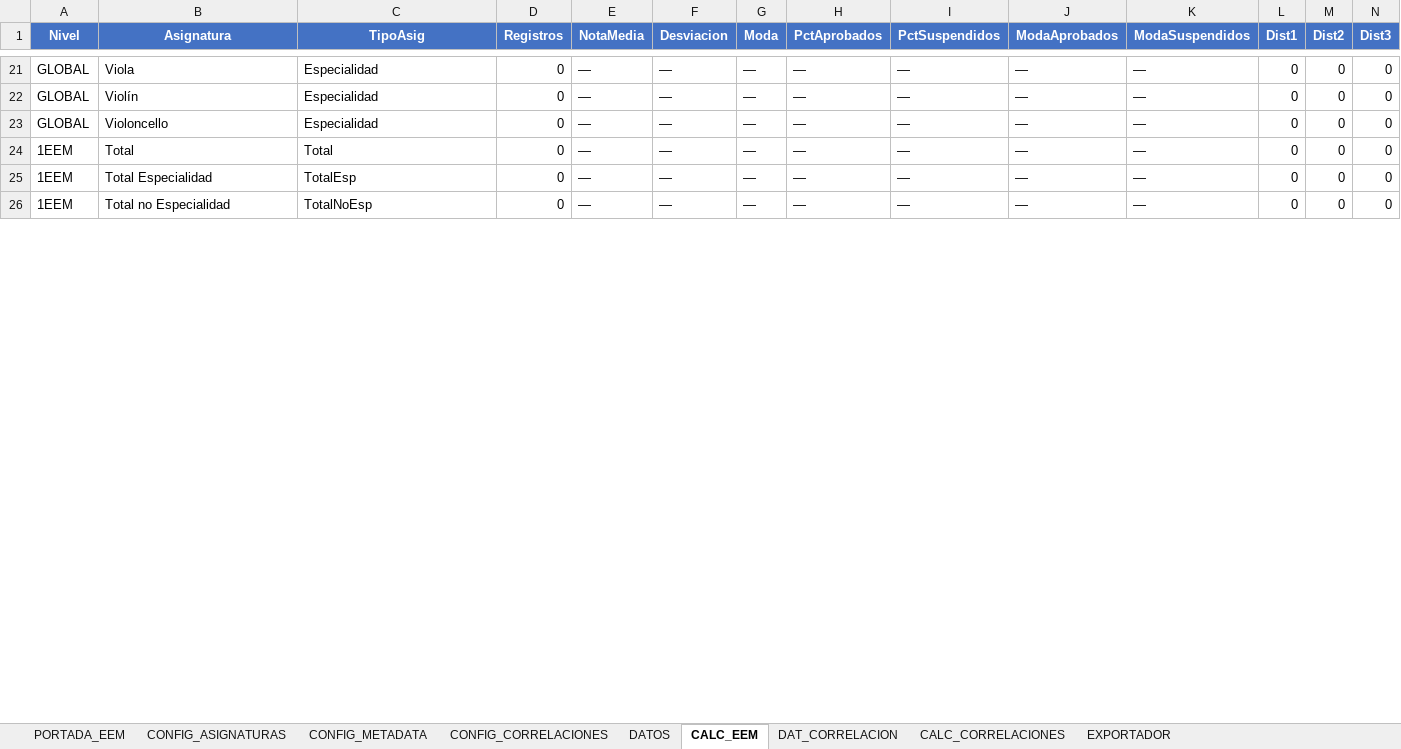
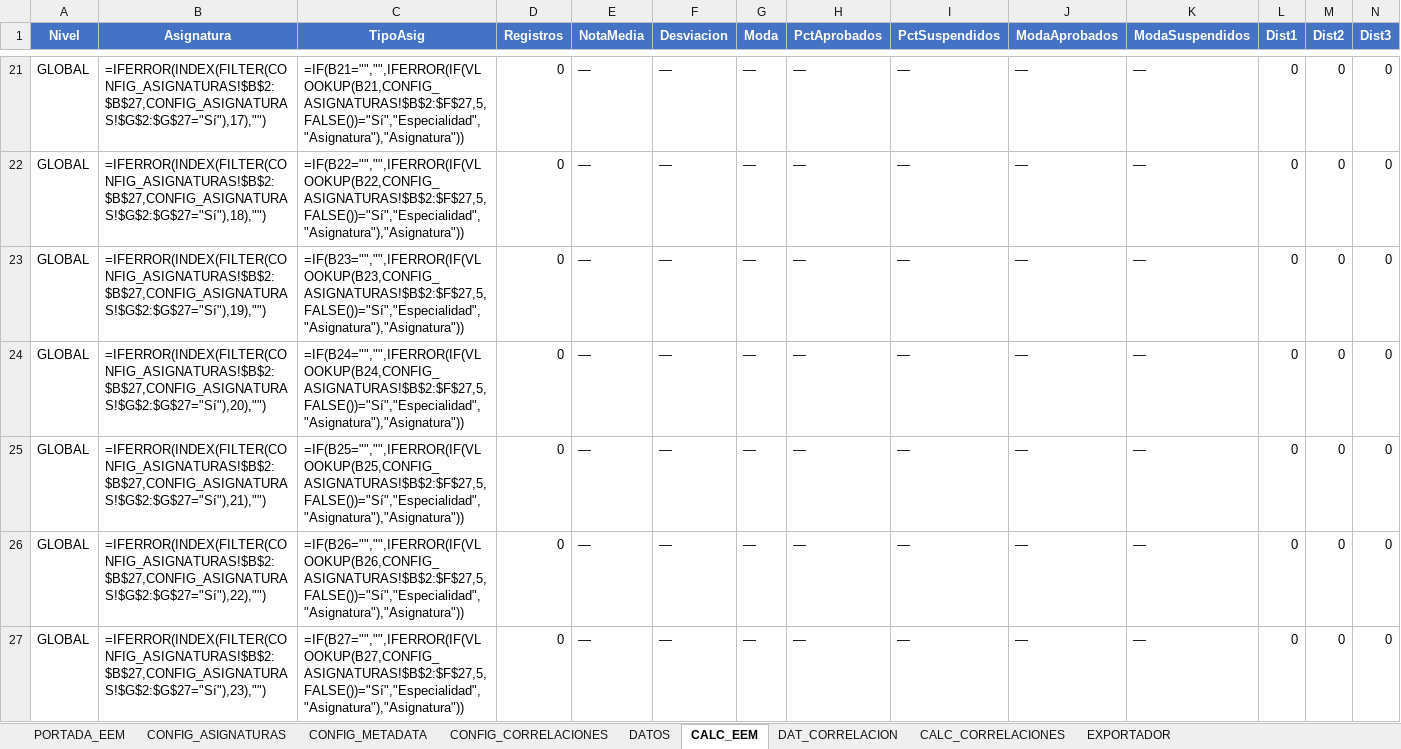
Before and after one commit to JLMirallesB/DashboardAcademico, an Excel workbook: public/data/ANALIZADOR_ELEMENTAL_V2.xlsx, sheet CALC_EEM, drawn as a sheet; only a part is shown, gaps mark what is left out; the shorter side is filled out with more unchanged rows; values as stored, in another font and other column widths than the file's, no borders; formulas without a stored value are shown as written; rows hold the shown columns only; the diff covers the shown part only; the diff names each change by its address in the sheet, - before the commit and + after, or states it on an @@ line.

```diff
--- a/public/data/ANALIZADOR_ELEMENTAL_V2.xlsx (sheet CALC_EEM)
+++ b/public/data/ANALIZADOR_ELEMENTAL_V2.xlsx (sheet CALC_EEM)
-B21 (Asignatura): Viola
+B21 (Asignatura): =IFERROR(INDEX(FILTER(CONFIG_ASIGNATURAS!$B$2:$B$27,CONFIG_ASIGNATURAS!$G$2:$G$27="Sí"),17),"")
-C21 (TipoAsig): Especialidad
+C21 (TipoAsig): =IF(B21="","",IFERROR(IF(VLOOKUP(B21,CONFIG_ASIGNATURAS!$B$2:$F$27,5,FALSE())="Sí","Especialidad","Asignatura"),"Asignatura"))
-B22 (Asignatura): Violín
+B22 (Asignatura): =IFERROR(INDEX(FILTER(CONFIG_ASIGNATURAS!$B$2:$B$27,CONFIG_ASIGNATURAS!$G$2:$G$27="Sí"),18),"")
-C22 (TipoAsig): Especialidad
+C22 (TipoAsig): =IF(B22="","",IFERROR(IF(VLOOKUP(B22,CONFIG_ASIGNATURAS!$B$2:$F$27,5,FALSE())="Sí","Especialidad","Asignatura"),"Asignatura"))
-B23 (Asignatura): Violoncello
+B23 (Asignatura): =IFERROR(INDEX(FILTER(CONFIG_ASIGNATURAS!$B$2:$B$27,CONFIG_ASIGNATURAS!$G$2:$G$27="Sí"),19),"")
-C23 (TipoAsig): Especialidad
+C23 (TipoAsig): =IF(B23="","",IFERROR(IF(VLOOKUP(B23,CONFIG_ASIGNATURAS!$B$2:$F$27,5,FALSE())="Sí","Especialidad","Asignatura"),"Asignatura"))
+row 24: GLOBAL | =IFERROR(INDEX(FILTER(CONFIG_ASIGNATURAS!$B$2:$B$27,CONFIG_ASIGNATURAS!$G$2:$G$27="Sí"),20),"") | =IF(B24="","",IFERROR(IF(VLOOKUP(B24,CONFIG_ASIGNATURAS!$B$2:$F$27,5,FALSE())="Sí","Especialidad","Asignatura"),"Asignatura")) | 0 | — | — | — | — | — | — | — | 0 | 0 | 0
+row 25: GLOBAL | =IFERROR(INDEX(FILTER(CONFIG_ASIGNATURAS!$B$2:$B$27,CONFIG_ASIGNATURAS!$G$2:$G$27="Sí"),21),"") | =IF(B25="","",IFERROR(IF(VLOOKUP(B25,CONFIG_ASIGNATURAS!$B$2:$F$27,5,FALSE())="Sí","Especialidad","Asignatura"),"Asignatura")) | 0 | — | — | — | — | — | — | — | 0 | 0 | 0
+row 26: GLOBAL | =IFERROR(INDEX(FILTER(CONFIG_ASIGNATURAS!$B$2:$B$27,CONFIG_ASIGNATURAS!$G$2:$G$27="Sí"),22),"") | =IF(B26="","",IFERROR(IF(VLOOKUP(B26,CONFIG_ASIGNATURAS!$B$2:$F$27,5,FALSE())="Sí","Especialidad","Asignatura"),"Asignatura")) | 0 | — | — | — | — | — | — | — | 0 | 0 | 0
+row 27: GLOBAL | =IFERROR(INDEX(FILTER(CONFIG_ASIGNATURAS!$B$2:$B$27,CONFIG_ASIGNATURAS!$G$2:$G$27="Sí"),23),"") | =IF(B27="","",IFERROR(IF(VLOOKUP(B27,CONFIG_ASIGNATURAS!$B$2:$F$27,5,FALSE())="Sí","Especialidad","Asignatura"),"Asignatura")) | 0 | — | — | — | — | — | — | — | 0 | 0 | 0
```
Also changed, not shown: 73 added rows, 2 removed rows and 180 edited cells elsewhere in this sheet, sheet EXPORTADOR, sheet CONFIG_ASIGNATURAS, formulas that keep their value, 2 other files.
